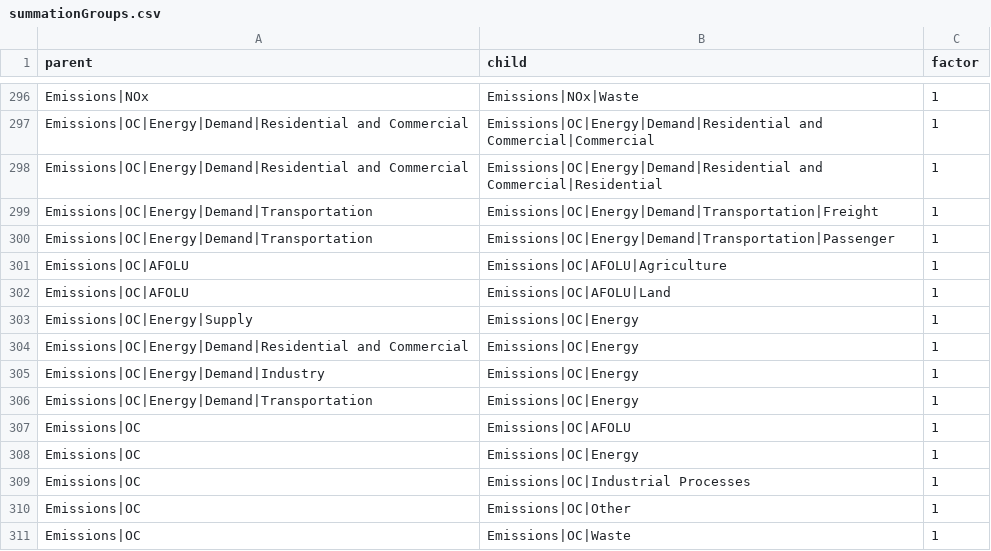
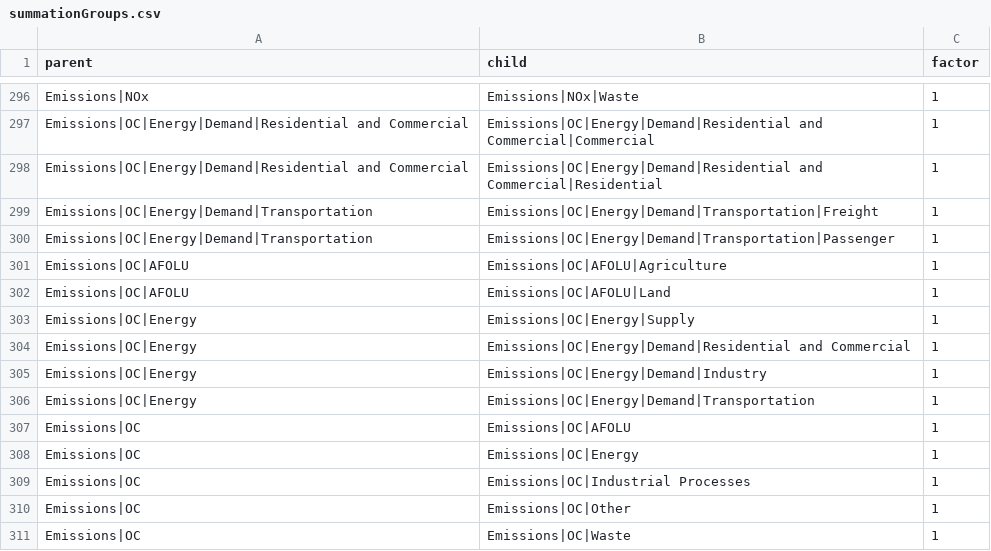
Before and after one commit to strefler/project_interfaces, a CSV file: summationGroups.csv, drawn as a sheet; only a part is shown, gaps mark what is left out.

```diff
--- a/summationGroups.csv
+++ b/summationGroups.csv
@@ -302,6 +302,6 @@ Emissions|OC|AFOLU;Emissions|OC|AFOLU|Agriculture;1
 Emissions|OC|AFOLU;Emissions|OC|AFOLU|Land;1
-Emissions|OC|Energy|Supply;Emissions|OC|Energy;1
-Emissions|OC|Energy|Demand|Residential and Commercial;Emissions|OC|Energy;1
-Emissions|OC|Energy|Demand|Industry;Emissions|OC|Energy;1
-Emissions|OC|Energy|Demand|Transportation;Emissions|OC|Energy;1
+Emissions|OC|Energy;Emissions|OC|Energy|Supply;1
+Emissions|OC|Energy;Emissions|OC|Energy|Demand|Residential and Commercial;1
+Emissions|OC|Energy;Emissions|OC|Energy|Demand|Industry;1
+Emissions|OC|Energy;Emissions|OC|Energy|Demand|Transportation;1
 Emissions|OC;Emissions|OC|AFOLU;1
```
Also changed, not shown: ar6/mapping_template.csv.
